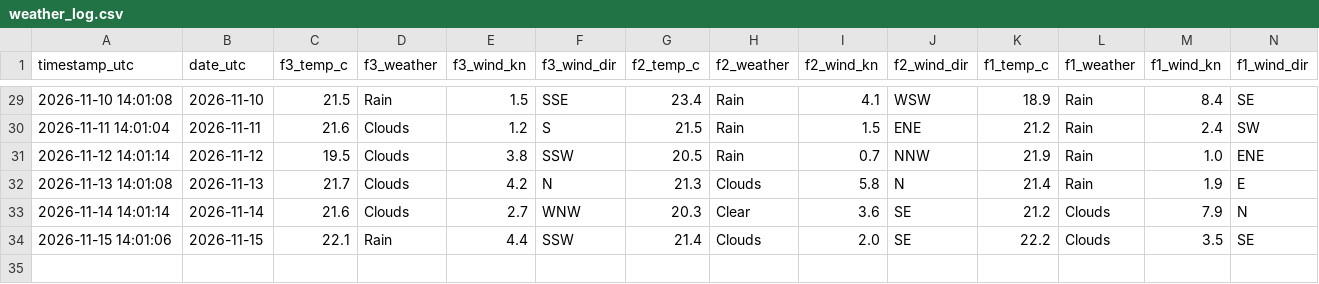
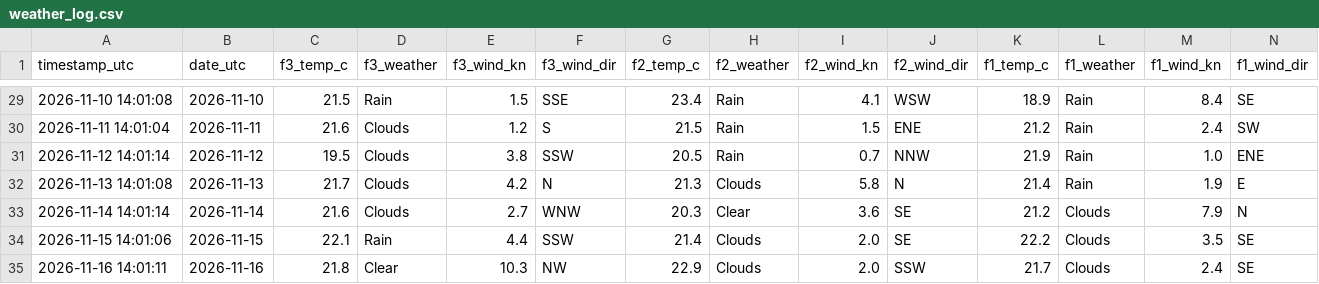
Before and after one commit to jezisko11/actual-web-data, a CSV file: data/weather_log.csv, drawn as a sheet; only a part is shown, gaps mark what is left out; rows hold the shown columns only; the diff names each change by its address in the sheet, - before the commit and + after, or states it on an @@ line.

```diff
--- a/data/weather_log.csv
+++ b/data/weather_log.csv
+row 35: 2026-11-16 14:01:11 | 2026-11-16 | 21.8 | Clear | 10.3 | NW | 22.9 | Clouds | 2.0 | SSW | 21.7 | Clouds | 2.4 | SE
```
